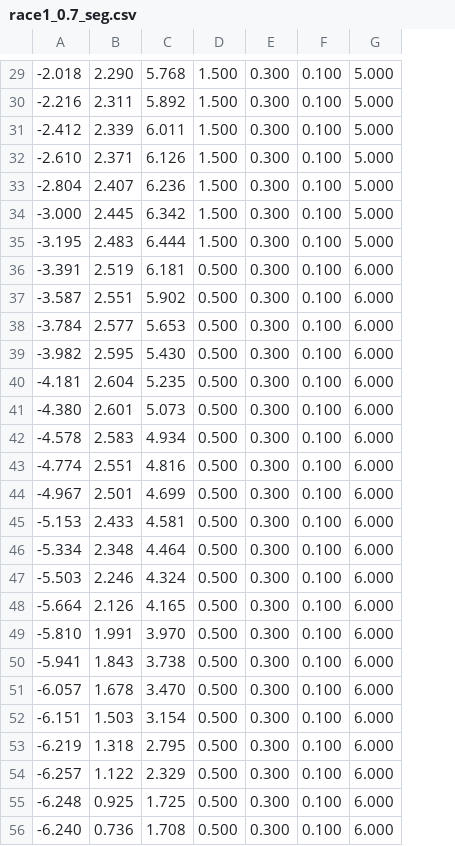
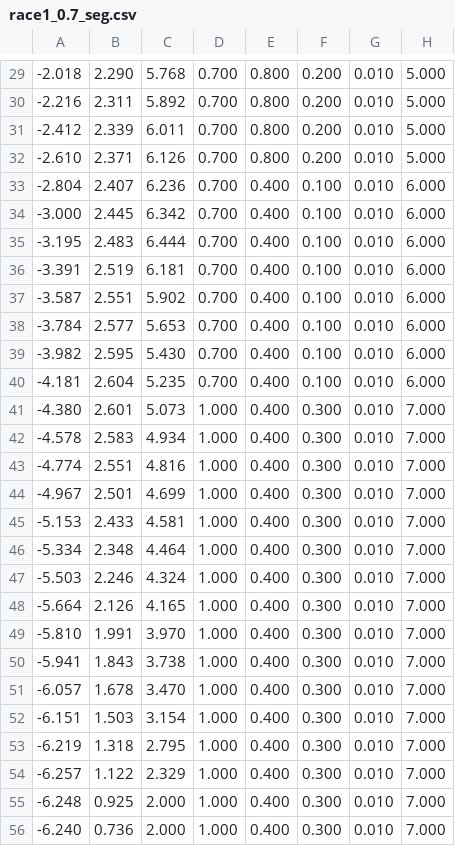
Before and after one commit to f1tenth-class/race-2, a CSV file: race2/waypoints/race1_0.7_seg.csv, drawn as a sheet; only a part is shown, gaps mark what is left out; removed rows and columns are numbered as before the commit, all else as after; the diff covers the shown part only; the diff names each change by its address in the sheet, - before the commit and + after, or states it on an @@ line.

```diff
--- a/race2/waypoints/race1_0.7_seg.csv
+++ b/race2/waypoints/race1_0.7_seg.csv
+column D, rows 29-56: 0.700 | 0.700 | 0.700 | 0.700 | 0.700 | 0.700 | 0.700 | 0.700 | 0.700 | 0.700 | 0.700 | 0.700 | 1.000 | 1.000 | 1.000 | 1.000 | 1.000 | 1.000 | 1.000 | 1.000 | 1.000 | 1.000 | 1.000 | 1.000 | 1.000 | 1.000 | 1.000 | 1.000
-column F, rows 29-56: all 0.100
+column G, rows 29-56: all 0.010
-E29:E32: 1.500
+E29:E32: 0.800
-F29:F32: 0.300
+F29:F32: 0.200
-E33:E35: 1.500
+E33:E35: 0.400
-F33:F40: 0.300
+F33:F40: 0.100
-H33:H35: 5.000
+H33:H35: 6.000
-E36:E56: 0.500
+E36:E56: 0.400
-H41:H56: 6.000
+H41:H56: 7.000
-C55: 1.725
+C55: 2.000
-C56: 1.708
+C56: 2.000
```
Also changed, not shown: 124 edited cells elsewhere in this file, race2/waypoints/race1_1_0.7.csv, 3 other files.
